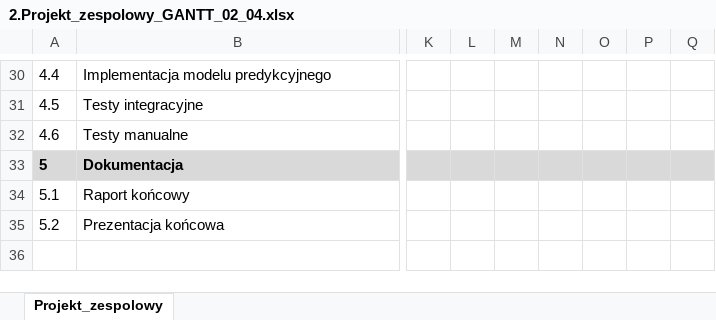
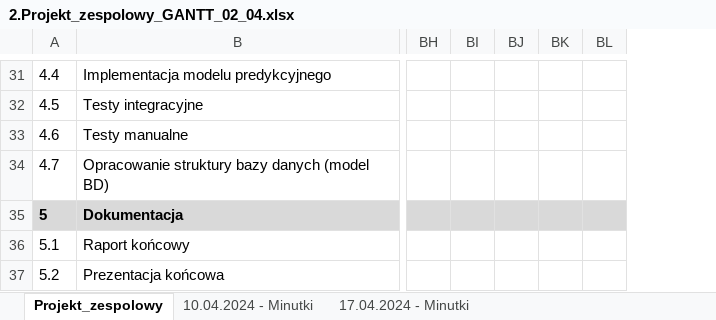
Before and after one commit to Nerekk/Projekt-kompetencyjny-2024, an Excel workbook: refs/2.Projekt_zespolowy_GANTT_02_04.xlsx, sheet Projekt_zespolowy, drawn as a sheet; only a part is shown, gaps mark what is left out; values as stored, in another font and other column widths than the file's, no borders; charts and pictures and conditional formats not drawn; removed rows and columns are numbered as before the commit, all else as after; rows hold the shown columns only; the diff covers the shown part only; the diff names each change by its address in the sheet, - before the commit and + after, or states it on an @@ line.

```diff
--- a/refs/2.Projekt_zespolowy_GANTT_02_04.xlsx (sheet Projekt_zespolowy)
+++ b/refs/2.Projekt_zespolowy_GANTT_02_04.xlsx (sheet Projekt_zespolowy)
+sheet tab: 10.04.2024 - Minutki
+sheet tab: 17.04.2024 - Minutki
-column K, empty
-column L, empty
-column M, empty
-column N, empty
-column O, empty
-column P, empty
-column Q, empty
+column BH, empty
+column BI, empty
+column BJ, empty
+column BK, empty
+column BL, empty
+row 34: 4.7 | Opracowanie struktury bazy danych (model BD)
```
Also changed, not shown: 1 added row, 2 added columns, 54 edited cells, merged cells and row numbers in column A elsewhere in this sheet, formulas that keep their value, 2 other files.
